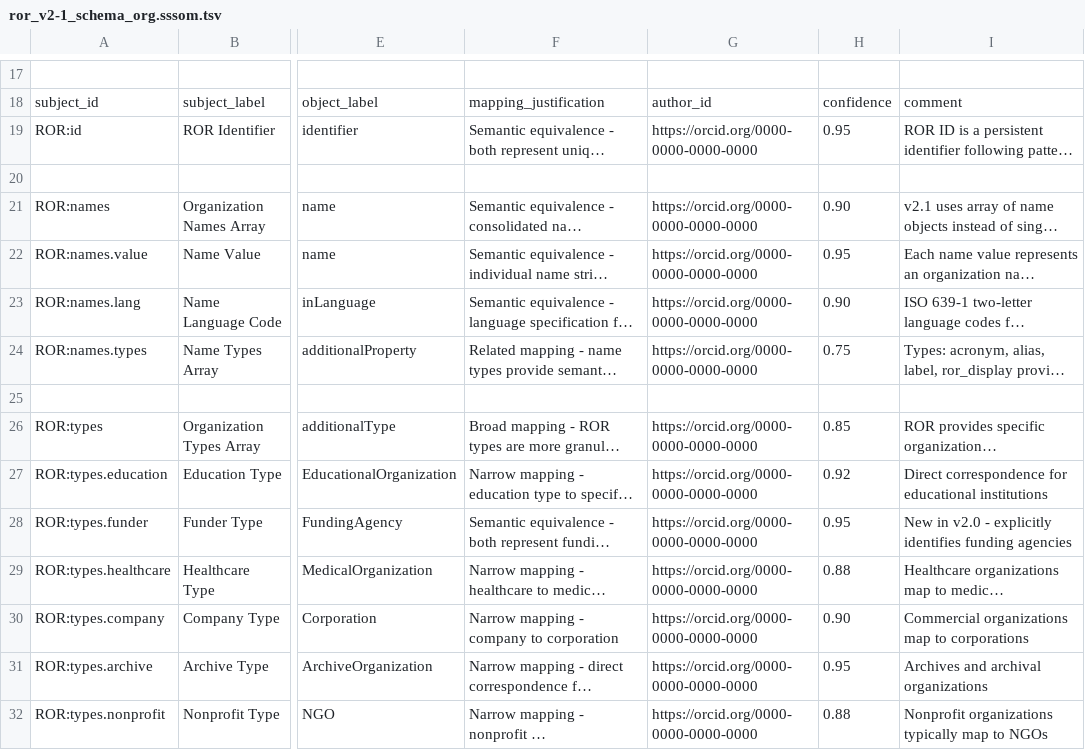
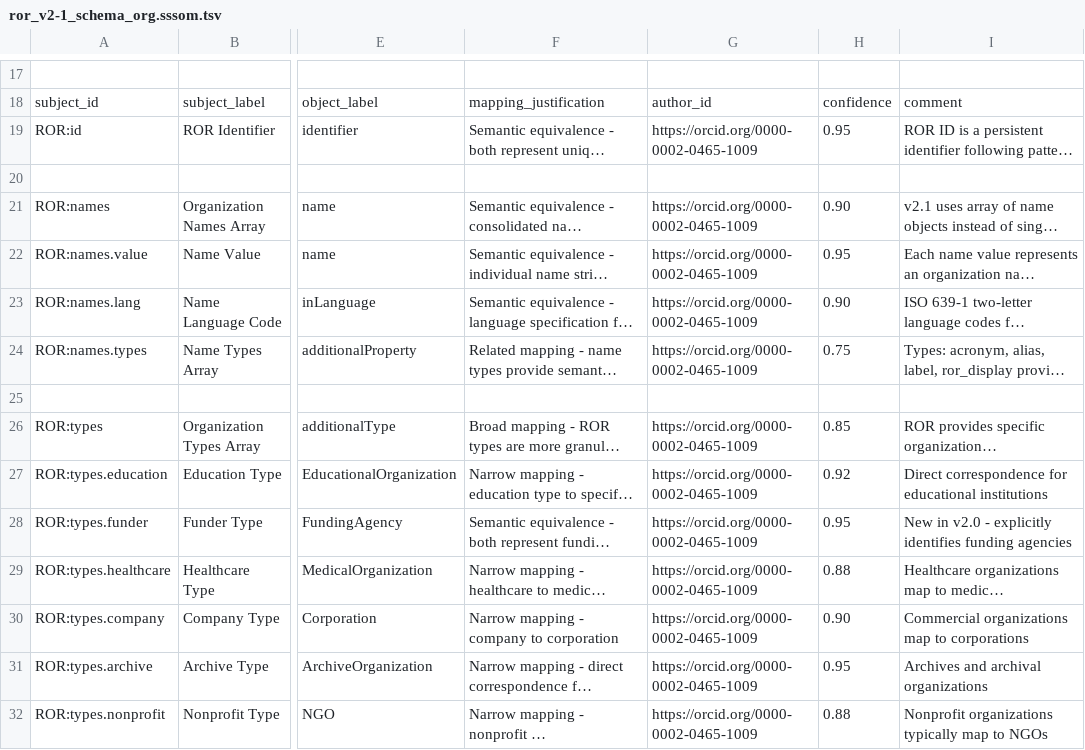
Before and after one commit to FionaDmello/ror-to-schema-org, a TSV file: v2/ror_v2-1_schema_org.sssom.tsv, drawn as a sheet; only a part is shown, gaps mark what is left out; long unchanged cells end in …; the diff covers the shown part only; the diff names each change by its address in the sheet, - before the commit and + after, or states it on an @@ line.

Commit message:
Update creator_id and author_id with Fiona D'Mello's ORCID

```diff
--- a/v2/ror_v2-1_schema_org.sssom.tsv
+++ b/v2/ror_v2-1_schema_org.sssom.tsv
-G19: https://orcid.org/0000-0000-0000-0000
+G19: https://orcid.org/0000-0002-0465-1009
-G21:G24: https://orcid.org/0000-0000-0000-0000
+G21:G24: https://orcid.org/0000-0002-0465-1009
-G26:G32: https://orcid.org/0000-0000-0000-0000
+G26:G32: https://orcid.org/0000-0002-0465-1009
```
Also changed, not shown: 53 edited cells elsewhere in this file.
